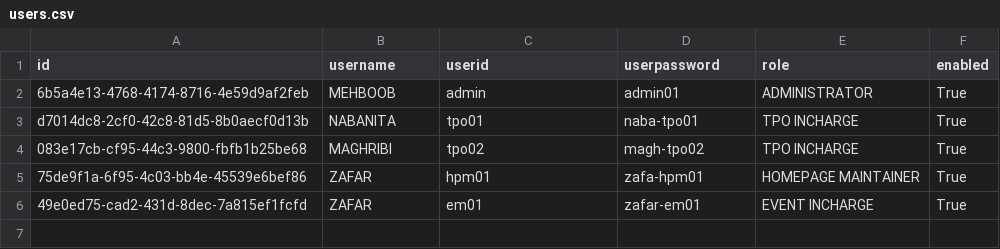
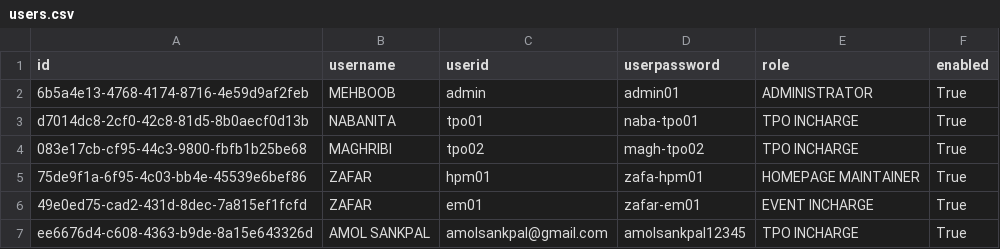
Before and after one commit to dev-hamza7977/mhssce-website, a CSV file: static/db/users.csv, drawn as a sheet.

```diff
--- a/static/db/users.csv
+++ b/static/db/users.csv
@@ -6 +6,2 @@ d7014dc8-2cf0-42c8-81d5-8b0aecf0d13b,NABANITA,tpo01,naba-tpo01,TPO INCHARGE,True
 49e0ed75-cad2-431d-8dec-7a815ef1fcfd,ZAFAR,em01,zafar-em01,EVENT INCHARGE,True
+ee6676d4-c608-4363-b9de-8a15e643326d,AMOL SANKPAL,amolsankpal@gmail.com,amolsankpal12345,TPO INCHARGE,True
```
Also changed, not shown: 3 other files.
